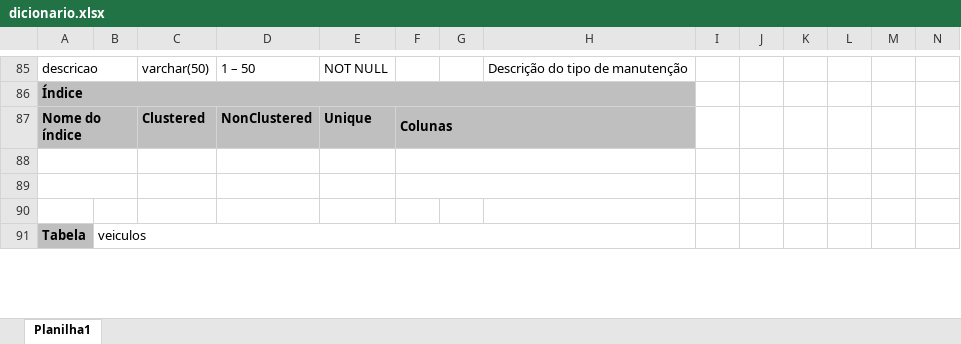
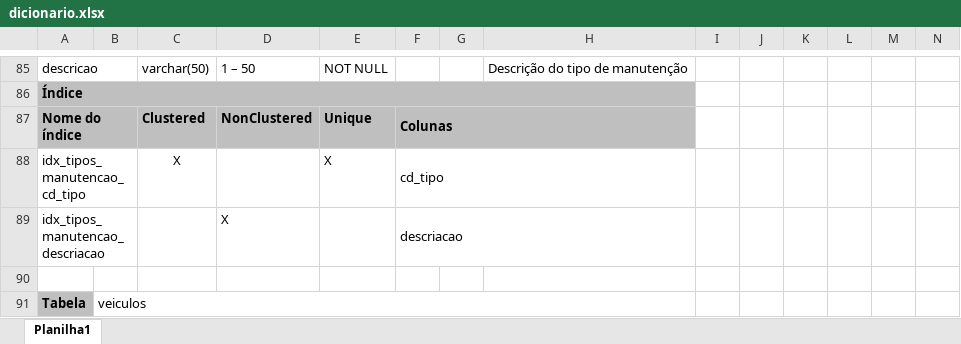
Before and after one commit to joao1824/Sistema-de-Manutencao-de-Veiculos, an Excel workbook: dicionario_tabelas/dicionario.xlsx, sheet Planilha1, drawn as a sheet; only a part is shown, gaps mark what is left out; values as stored, in another font and other column widths than the file's, no borders; rows hold the shown columns only; the diff names each change by its address in the sheet, - before the commit and + after, or states it on an @@ line.

Commit message:
Update dicionario.xlsx

```diff
--- a/dicionario_tabelas/dicionario.xlsx (sheet Planilha1)
+++ b/dicionario_tabelas/dicionario.xlsx (sheet Planilha1)
-row 88: (empty)
+row 88: idx_tipos_manutencao_cd_tipo |  | X |  | X | cd_tipo
-row 89: (empty)
+row 89: idx_tipos_manutencao_descriacao |  |  | X |  | descriacao
```
